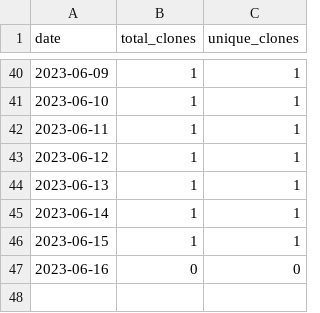
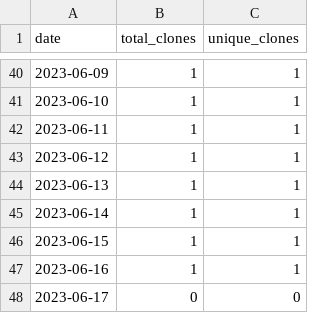
Before and after one commit to merrymitch/COMP5120, a CSV file: .traffic/clones.csv, drawn as a sheet; only a part is shown, gaps mark what is left out.

Commit message:
Updating repository traffic

```diff
--- a/.traffic/clones.csv
+++ b/.traffic/clones.csv
@@ -46,2 +46,3 @@ date,total_clones,unique_clones
 2023-06-15,1,1
-2023-06-16,0,0
+2023-06-16,1,1
+2023-06-17,0,0
```
Also changed, not shown: .traffic/views.csv, 3 other files.
